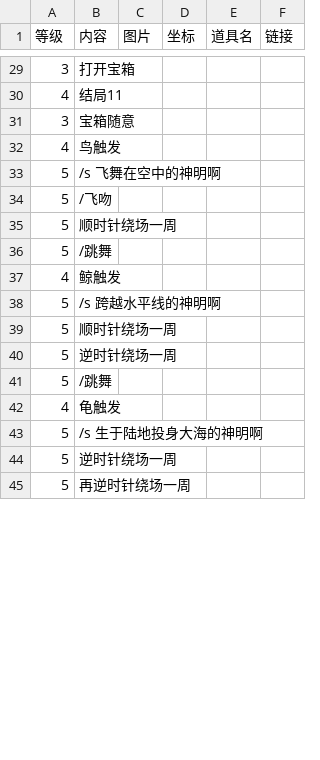
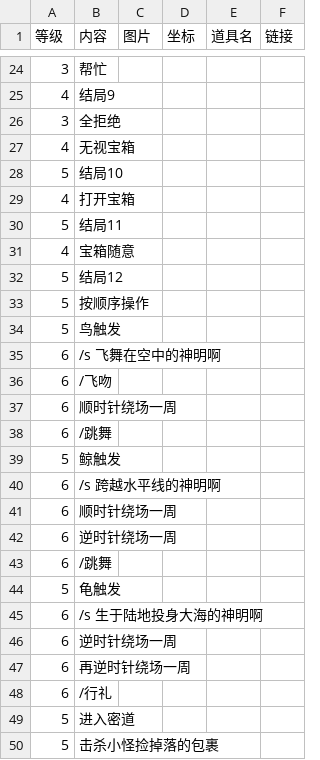
Before and after one commit to ffxiv-cn/tools.ffxiv.cn, a CSV file: lajipai/csv/yiwen3.csv, drawn as a sheet; only a part is shown, gaps mark what is left out; the diff covers the shown part only.

```diff
--- a/lajipai/csv/yiwen3.csv
+++ b/lajipai/csv/yiwen3.csv
@@ -29,17 +24,27 @@
-3,打开宝箱,,,,
-4,结局11,,,,
-3,宝箱随意,,,,
-4,鸟触发,,,,
-5,/s 飞舞在空中的神明啊,,,,
-5,/飞吻,,,,
-5,顺时针绕场一周,,,,
-5,/跳舞,,,,
-4,鲸触发,,,,
-5,/s 跨越水平线的神明啊,,,,
-5,顺时针绕场一周,,,,
-5,逆时针绕场一周,,,,
-5,/跳舞,,,,
-4,龟触发,,,,
-5,/s 生于陆地投身大海的神明啊,,,,
-5,逆时针绕场一周,,,,
-5,再逆时针绕场一周,,,,
+3,帮忙,,,,
+4,结局9,,,,
+3,全拒绝,,,,
+4,无视宝箱,,,,
+5,结局10,,,,
+4,打开宝箱,,,,
+5,结局11,,,,
+4,宝箱随意,,,,
+5,结局12,,,,
+5,按顺序操作,,,,
+5,鸟触发,,,,
+6,/s 飞舞在空中的神明啊,,,,
+6,/飞吻,,,,
+6,顺时针绕场一周,,,,
+6,/跳舞,,,,
+5,鲸触发,,,,
+6,/s 跨越水平线的神明啊,,,,
+6,顺时针绕场一周,,,,
+6,逆时针绕场一周,,,,
+6,/跳舞,,,,
+5,龟触发,,,,
+6,/s 生于陆地投身大海的神明啊,,,,
+6,逆时针绕场一周,,,,
+6,再逆时针绕场一周,,,,
+6,/行礼,,,,
+5,进入密道,,,,
+5,击杀小怪捡掉落的包裹,,,,
```
Also changed, not shown: 9 added rows, 16 removed rows and 15 edited cells elsewhere in this file, 5 other files.
